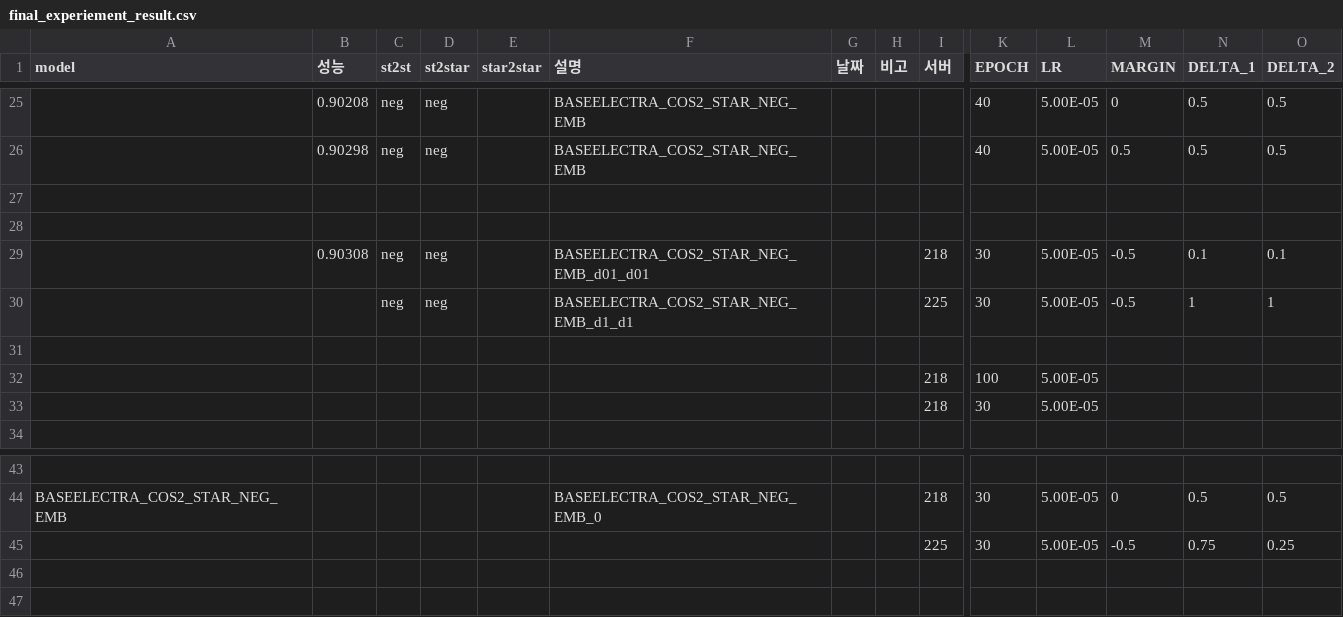
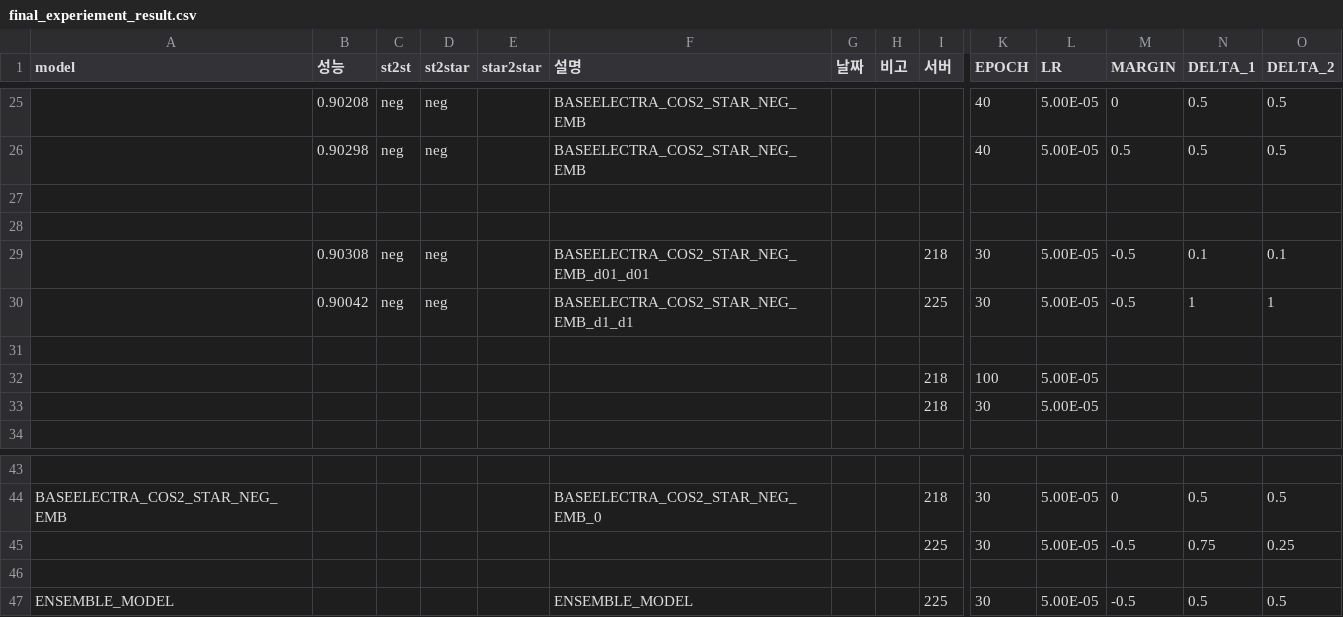
Before and after one commit to KimGyunYeop/SentimentAnalysis_korean_GC, a CSV file: final_experiement_result.csv, drawn as a sheet; only a part is shown, gaps mark what is left out; rows hold the shown columns only; the diff names each change by its address in the sheet, - before the commit and + after, or states it on an @@ line.

Commit message:
Add files via upload

```diff
--- a/final_experiement_result.csv
+++ b/final_experiement_result.csv
-B30 (성능): (empty)
+B30 (성능): 0.90042
+row 46: (empty)
+row 47: ENSEMBLE_MODEL |  |  |  |  | ENSEMBLE_MODEL |  |  | 225 | 30 | 5.00E-05 | -0.5 | 0.5 | 0.5
```
